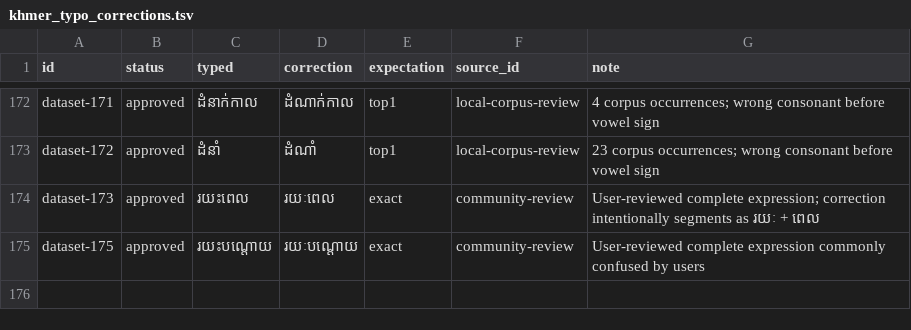
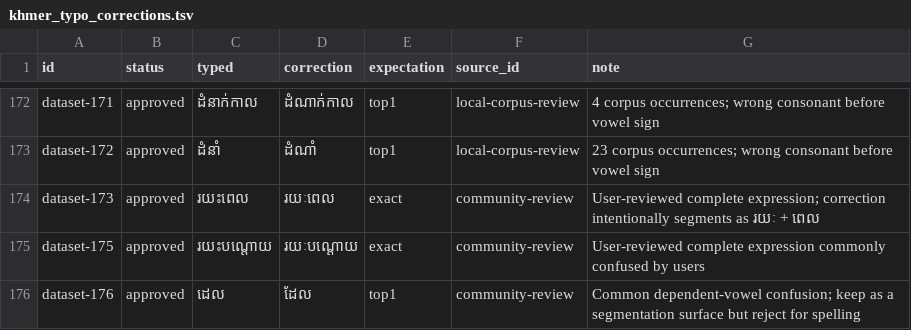
Before and after one commit to Sovichea/khmer_segmenter, a TSV file: src/khmer_segmenter/dictionary_data/khmer_typo_corrections.tsv, drawn as a sheet; only a part is shown, gaps mark what is left out.

Commit message:
feat: add unified KDIC v2 language packs and CLI compilers
- store segmentation, spelling, autocomplete, frequency, and typo data
  in KDIC v2
- add a single human-editable KLEX JSON source format
- support unified packs in Python, Rust, and WASM
- add Python and Rust `data compile` CLI commands
- preserve separate segmentation and spelling policies
- add reviewed ដេល -> ដែល correction
- add cross-runtime compatibility tests and documentation

```diff
--- a/src/khmer_segmenter/dictionary_data/khmer_typo_corrections.tsv
+++ b/src/khmer_segmenter/dictionary_data/khmer_typo_corrections.tsv
@@ -175 +175,2 @@ dataset-173	approved	រយះពេល	រយៈពេល	exact	community-revie
 dataset-175	approved	រយះបណ្តោយ	រយៈបណ្តោយ	exact	community-review	User-reviewed complete expression commonly confused by users
+dataset-176	approved	ដេល	ដែល	top1	community-review	Common dependent-vowel confusion; keep as a segmentation surface but reject for spelling
```
Also changed, not shown: 19 other files.
